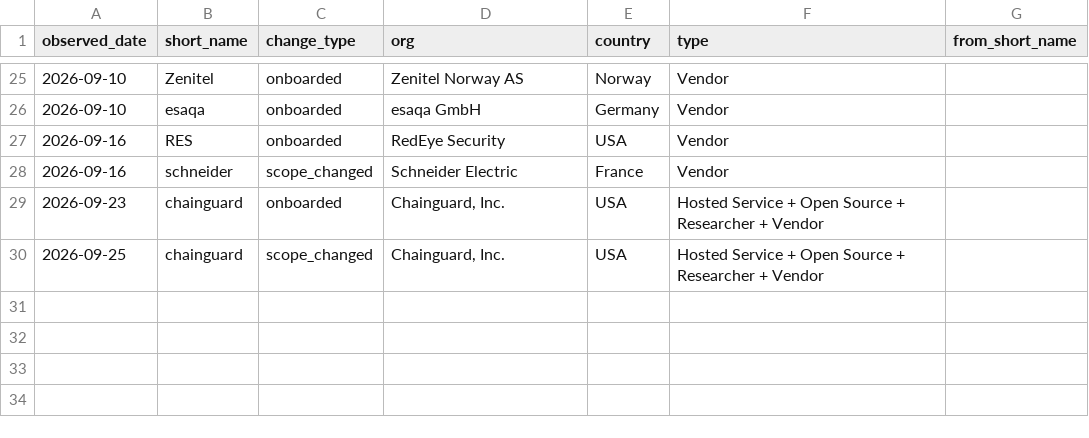
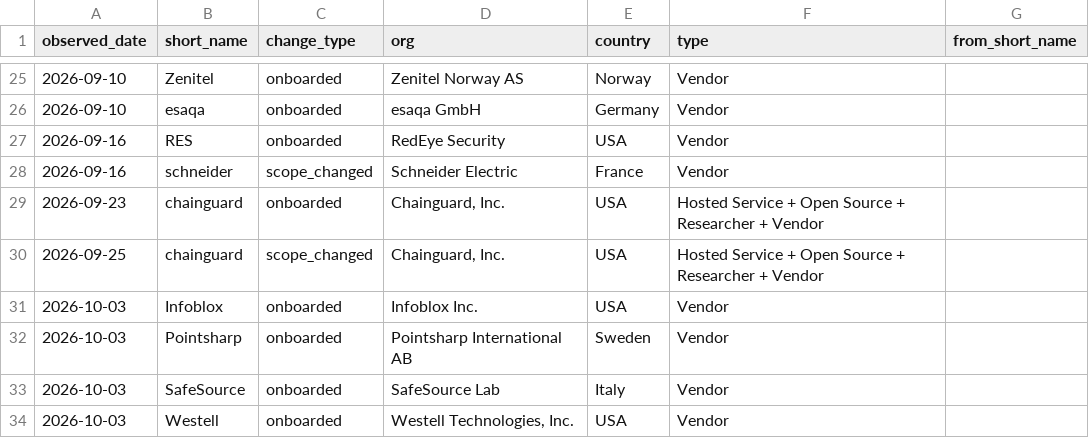
Before and after one commit to Devko/CyberMon, a CSV file: site/data/history/cna_roster.csv, drawn as a sheet; only a part is shown, gaps mark what is left out.

```diff
--- a/site/data/history/cna_roster.csv
+++ b/site/data/history/cna_roster.csv
@@ -30 +30,5 @@ observed_date,short_name,change_type,org,country,type,from_short_name
 2026-09-25,chainguard,scope_changed,"Chainguard, Inc.",USA,Hosted Service + Open Source + Researcher + Vendor,
+2026-10-03,Infoblox,onboarded,Infoblox Inc.,USA,Vendor,
+2026-10-03,Pointsharp,onboarded,Pointsharp International AB,Sweden,Vendor,
+2026-10-03,SafeSource,onboarded,SafeSource Lab,Italy,Vendor,
+2026-10-03,Westell,onboarded,"Westell Technologies, Inc.",USA,Vendor,
```
Also changed, not shown: site/data/history/botnet_c2.csv, site/data/history/epss_volatility.csv, 46 other files.
